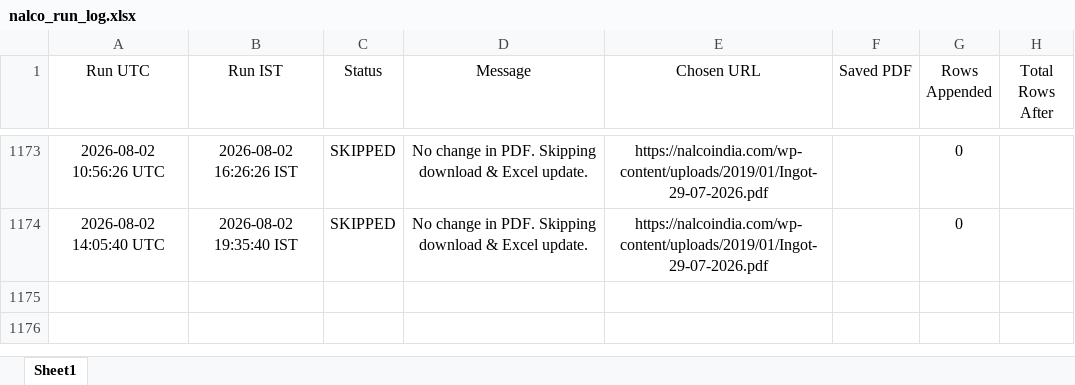
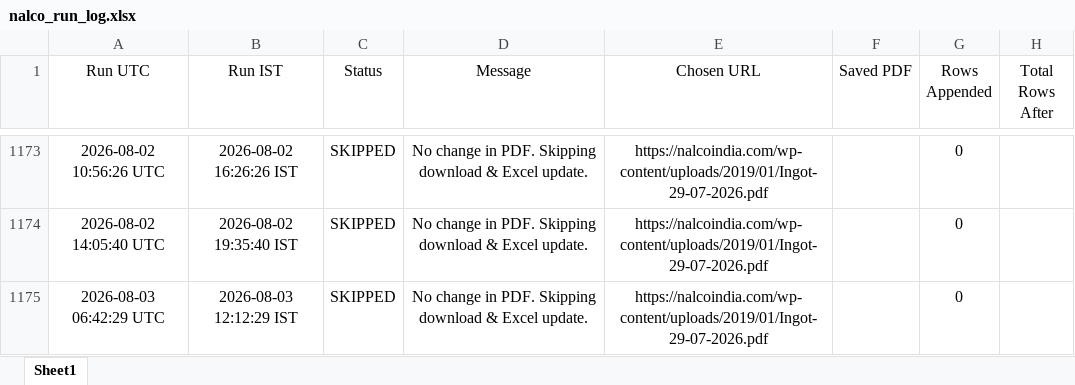
Before and after one commit to ajeeshaju1990/nalco_circular_downloader_normal_avg, an Excel workbook: data/nalco_run_log.xlsx, sheet Sheet1, drawn as a sheet; only a part is shown, gaps mark what is left out; values as stored, in another font and other column widths than the file's, no borders; the diff names each change by its address in the sheet, - before the commit and + after, or states it on an @@ line.

```diff
--- a/data/nalco_run_log.xlsx (sheet Sheet1)
+++ b/data/nalco_run_log.xlsx (sheet Sheet1)
+row 1175: 2026-08-03 06:42:29 UTC | 2026-08-03 12:12:29 IST | SKIPPED | No change in PDF. Skipping download & Excel update. | https://nalcoindia.com/wp-content/uploads/2019/01/Ingot-29-07-2026.pdf |  | 0
```
